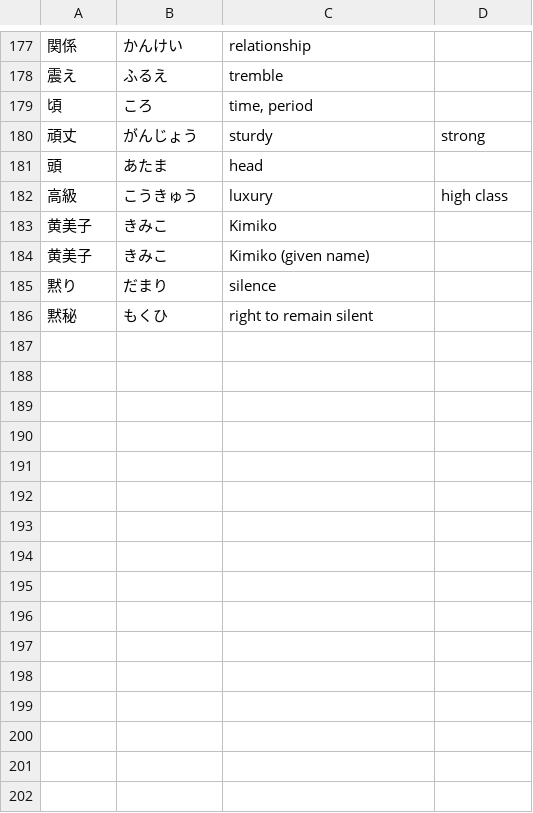
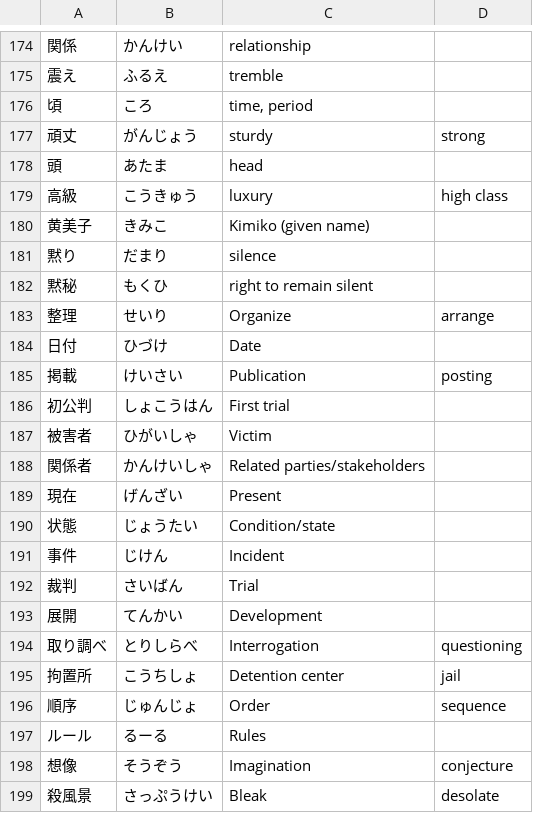
Before and after one commit to new299/words, a CSV file: words.csv, drawn as a sheet; only a part is shown, gaps mark what is left out; removed rows and columns are numbered as before the commit, all else as after; the diff covers the shown part only; the diff names each change by its address in the sheet, - before the commit and + after, or states it on an @@ line.

Commit message:
updated words

```diff
--- a/words.csv
+++ b/words.csv
-row 183: 黄美子 | きみこ | Kimiko
+row 183: 整理 | せいり | Organize | arrange
+row 184: 日付 | ひづけ | Date
+row 185: 掲載 | けいさい | Publication | posting
+row 186: 初公判 | しょこうはん | First trial
+row 187: 被害者 | ひがいしゃ | Victim
+row 188: 関係者 | かんけいしゃ | Related parties/stakeholders
+row 189: 現在 | げんざい | Present
+row 190: 状態 | じょうたい | Condition/state
+row 191: 事件 | じけん | Incident
+row 192: 裁判 | さいばん | Trial
+row 193: 展開 | てんかい | Development
+row 194: 取り調べ | とりしらべ | Interrogation | questioning
+row 195: 拘置所 | こうちしょ | Detention center | jail
+row 196: 順序 | じゅんじょ | Order | sequence
+row 197: ルール | るーる | Rules
+row 198: 想像 | そうぞう | Imagination | conjecture
+row 199: 殺風景 | さっぷうけい | Bleak | desolate
```
Also changed, not shown: 20 added rows, 3 removed rows and 16 edited cells elsewhere in this file.
